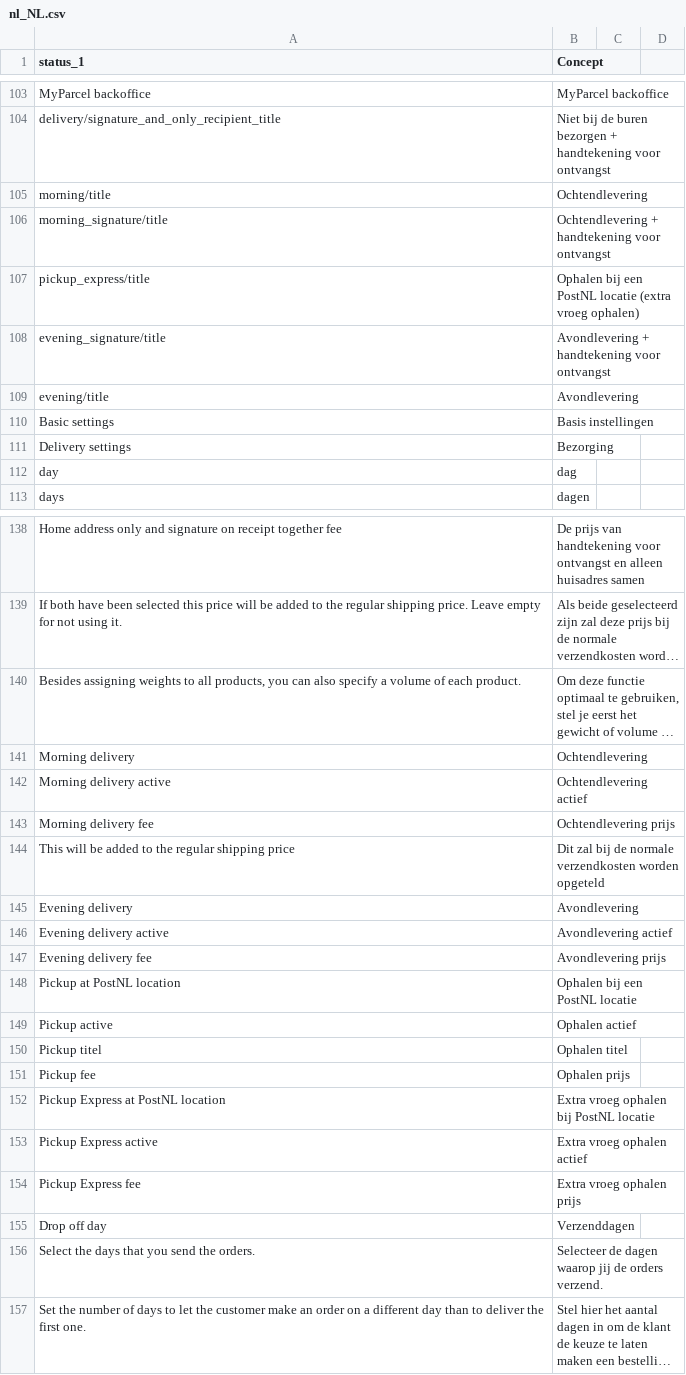
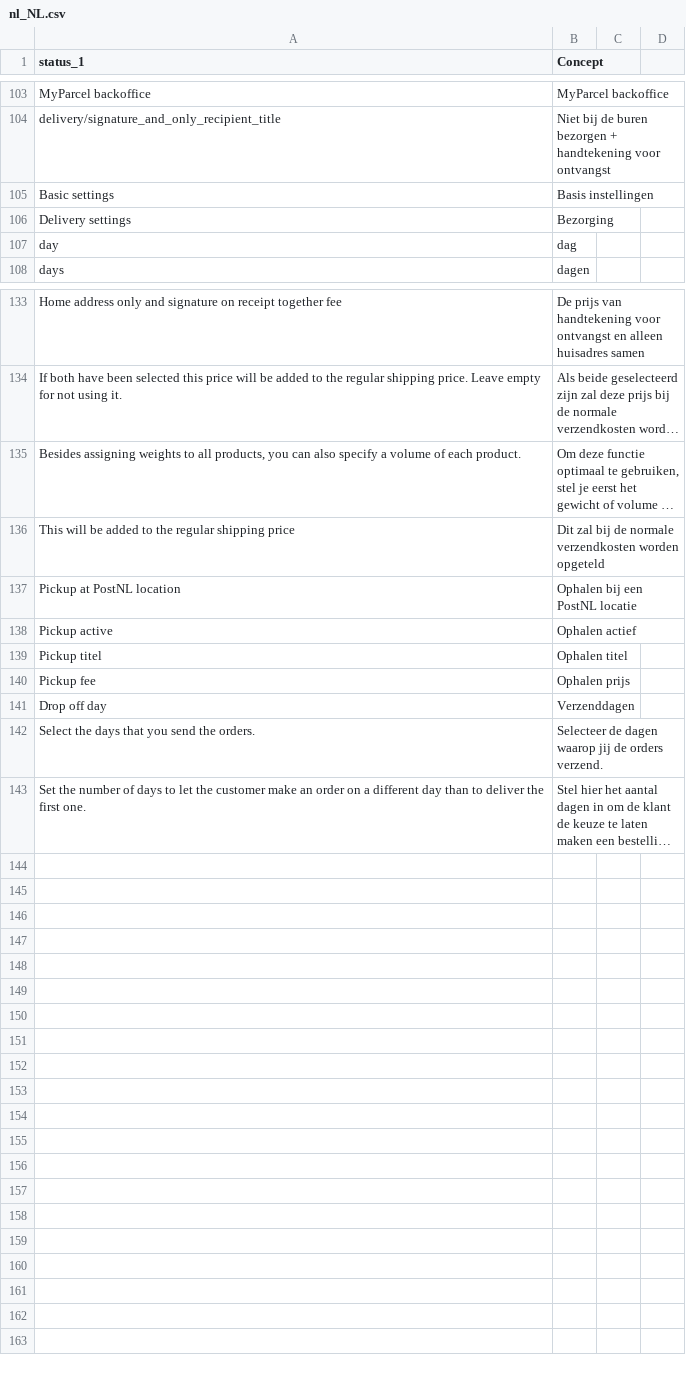
Before and after one commit to myparcelbe/magento, a CSV file: i18n/nl_NL.csv, drawn as a sheet; only a part is shown, gaps mark what is left out; long unchanged cells end in …; the diff names each change by its address in the sheet, - before the commit and + after, or states it on an @@ line.

Commit message:
remove morning / evening / pickup express

```diff
--- a/i18n/nl_NL.csv
+++ b/i18n/nl_NL.csv
-row 105: morning/title | Ochtendlevering
-row 106: morning_signature/title | Ochtendlevering + handtekening voor ontvangst
-row 107: pickup_express/title | Ophalen bij een PostNL locatie (extra vroeg ophalen)
-row 108: evening_signature/title | Avondlevering + handtekening voor ontvangst
-row 109: evening/title | Avondlevering
-row 141: Morning delivery | Ochtendlevering
-row 142: Morning delivery active | Ochtendlevering actief
-row 143: Morning delivery fee | Ochtendlevering prijs
-row 145: Evening delivery | Avondlevering
-row 146: Evening delivery active | Avondlevering actief
-row 147: Evening delivery fee | Avondlevering prijs
-row 152: Pickup Express at PostNL location | Extra vroeg ophalen bij PostNL locatie
-row 153: Pickup Express active | Extra vroeg ophalen actief
-row 154: Pickup Express fee | Extra vroeg ophalen prijs
```
Also changed, not shown: 9 other files.
